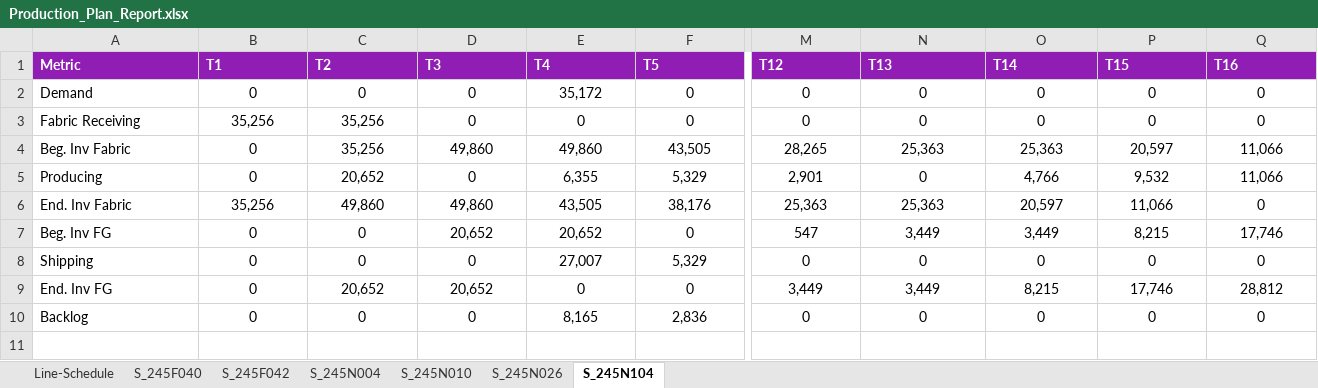
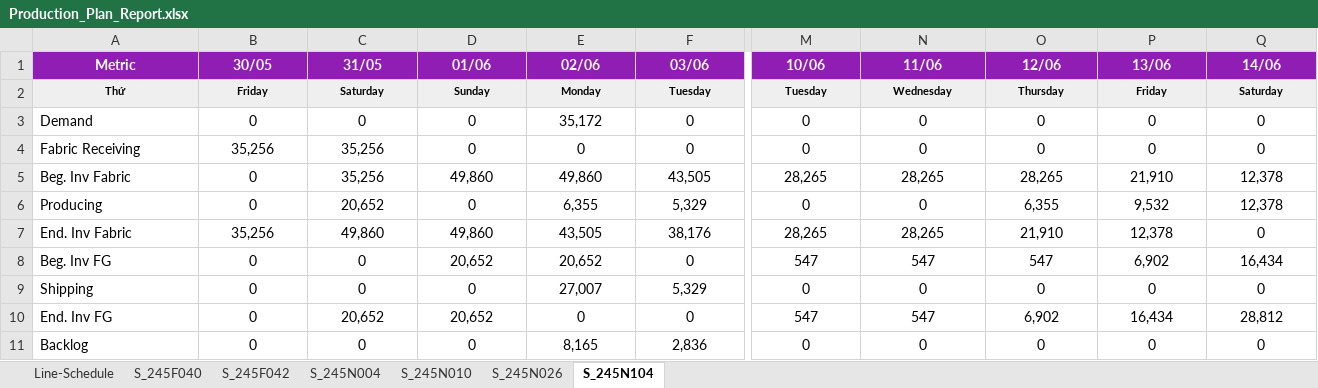
Before and after one commit to MinhBoba/ASTRAL, an Excel workbook: result/Production_Plan_Report.xlsx, sheet S_245N104, drawn as a sheet; only a part is shown, gaps mark what is left out; values as stored, in another font and other column widths than the file's, no borders; addresses are those after the commit; rows hold the shown columns only; the diff covers the shown part only; the diff names each change by its address in the sheet, - before the commit and + after, or states it on an @@ line.

```diff
--- a/result/Production_Plan_Report.xlsx (sheet S_245N104)
+++ b/result/Production_Plan_Report.xlsx (sheet S_245N104)
-A1:Q1 alignment: left
+A1:Q1 alignment: center
-B1: T1
+B1: 30/05
-C1: T2
+C1: 31/05
-D1: T3
+D1: 01/06
-E1: T4
+E1: 02/06
-F1: T5
+F1: 03/06
-M1: T12
+M1: 10/06
-N1: T13
+N1: 11/06
-O1: T14
+O1: 12/06
-P1: T15
+P1: 13/06
-Q1: T16
+Q1: 14/06
+row 2: Thứ | Friday | Saturday | Sunday | Monday | Tuesday | Tuesday | Wednesday | Thursday | Friday | Saturday
-N5 (11/06): 25,363
+N5 (11/06): 28,265
-O5 (12/06): 25,363
+O5 (12/06): 28,265
-P5 (13/06): 20,597
+P5 (13/06): 21,910
-Q5:Q6 (14/06): 11,066
+Q5:Q6 (14/06): 12,378
-M6 (10/06): 2,901
+M6 (10/06): 0
-O6 (12/06): 4,766
+O6 (12/06): 6,355
-M7 (10/06): 25,363
+M7 (10/06): 28,265
-N7 (11/06): 25,363
+N7 (11/06): 28,265
-O7 (12/06): 20,597
+O7 (12/06): 21,910
-P7 (13/06): 11,066
+P7 (13/06): 12,378
-N8 (11/06): 3,449
+N8 (11/06): 547
-O8 (12/06): 3,449
+O8 (12/06): 547
-P8 (13/06): 8,215
+P8 (13/06): 6,902
-Q8 (14/06): 17,746
+Q8 (14/06): 16,434
-M10 (10/06): 3,449
+M10 (10/06): 547
-N10 (11/06): 3,449
+N10 (11/06): 547
-O10 (12/06): 8,215
+O10 (12/06): 6,902
-P10 (13/06): 17,746
+P10 (13/06): 16,434
```
Also changed, not shown: 8 edited cells and cell formats elsewhere in this sheet, sheet Line-Schedule, sheet S_245N026, sheet S_245N004, sheet S_245N010, sheet S_245F040, sheet S_245F042, 2 other files.
